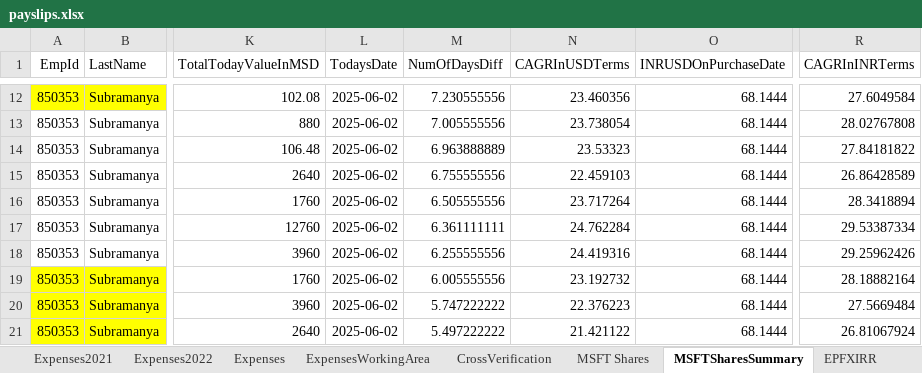
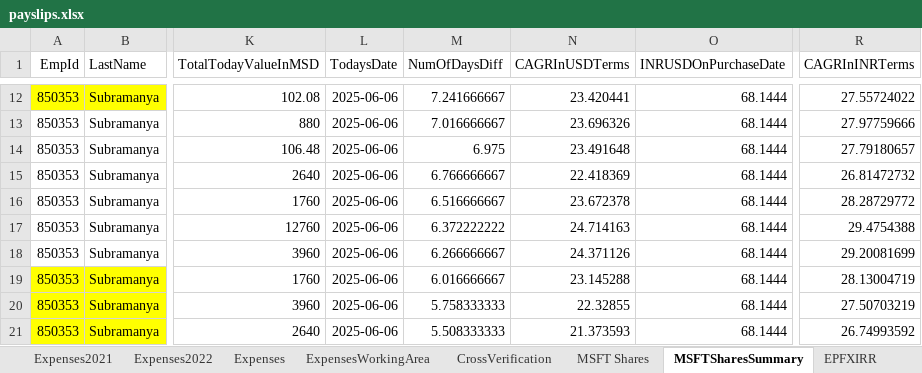
Before and after one commit to NagendraSUVCE/DailyPulse, an Excel workbook: DailyPulseMVC/payslips.xlsx, sheet MSFTSharesSummary, drawn as a sheet; only a part is shown, gaps mark what is left out; values as stored, in another font and other column widths than the file's, no borders; the diff covers the shown part only; the diff names each change by its address in the sheet, - before the commit and + after, or states it on an @@ line.

```diff
--- a/DailyPulseMVC/payslips.xlsx (sheet MSFTSharesSummary)
+++ b/DailyPulseMVC/payslips.xlsx (sheet MSFTSharesSummary)
-L12:L21 (TodaysDate): 2025-06-02
+L12:L21 (TodaysDate): 2025-06-06
-M12 (NumOfDaysDiff): 7.230555556
+M12 (NumOfDaysDiff): 7.241666667
-N12 (CAGRInUSDTerms): 23.460356
+N12 (CAGRInUSDTerms): 23.420441
-R12 (CAGRInINRTerms): 27.6049584
+R12 (CAGRInINRTerms): 27.55724022
-M13 (NumOfDaysDiff): 7.005555556
+M13 (NumOfDaysDiff): 7.016666667
-N13 (CAGRInUSDTerms): 23.738054
+N13 (CAGRInUSDTerms): 23.696326
-R13 (CAGRInINRTerms): 28.02767808
+R13 (CAGRInINRTerms): 27.97759666
-M14 (NumOfDaysDiff): 6.963888889
+M14 (NumOfDaysDiff): 6.975
-N14 (CAGRInUSDTerms): 23.53323
+N14 (CAGRInUSDTerms): 23.491648
-R14 (CAGRInINRTerms): 27.84181822
+R14 (CAGRInINRTerms): 27.79180657
-M15 (NumOfDaysDiff): 6.755555556
+M15 (NumOfDaysDiff): 6.766666667
-N15 (CAGRInUSDTerms): 22.459103
+N15 (CAGRInUSDTerms): 22.418369
-R15 (CAGRInINRTerms): 26.86428589
+R15 (CAGRInINRTerms): 26.81472732
-M16 (NumOfDaysDiff): 6.505555556
+M16 (NumOfDaysDiff): 6.516666667
-N16 (CAGRInUSDTerms): 23.717264
+N16 (CAGRInUSDTerms): 23.672378
-R16 (CAGRInINRTerms): 28.3418894
+R16 (CAGRInINRTerms): 28.28729772
-M17 (NumOfDaysDiff): 6.361111111
+M17 (NumOfDaysDiff): 6.372222222
-N17 (CAGRInUSDTerms): 24.762284
+N17 (CAGRInUSDTerms): 24.714163
-R17 (CAGRInINRTerms): 29.53387334
+R17 (CAGRInINRTerms): 29.4754388
-M18 (NumOfDaysDiff): 6.255555556
+M18 (NumOfDaysDiff): 6.266666667
-N18 (CAGRInUSDTerms): 24.419316
+N18 (CAGRInUSDTerms): 24.371126
-R18 (CAGRInINRTerms): 29.25962426
+R18 (CAGRInINRTerms): 29.20081699
-M19 (NumOfDaysDiff): 6.005555556
+M19 (NumOfDaysDiff): 6.016666667
-N19 (CAGRInUSDTerms): 23.192732
+N19 (CAGRInUSDTerms): 23.145288
-R19 (CAGRInINRTerms): 28.18882164
+R19 (CAGRInINRTerms): 28.13004719
-M20 (NumOfDaysDiff): 5.747222222
+M20 (NumOfDaysDiff): 5.758333333
-N20 (CAGRInUSDTerms): 22.376223
+N20 (CAGRInUSDTerms): 22.32855
-R20 (CAGRInINRTerms): 27.5669484
+R20 (CAGRInINRTerms): 27.50703219
-M21 (NumOfDaysDiff): 5.497222222
+M21 (NumOfDaysDiff): 5.508333333
-N21 (CAGRInUSDTerms): 21.421122
+N21 (CAGRInUSDTerms): 21.373593
-R21 (CAGRInINRTerms): 26.81067924
+R21 (CAGRInINRTerms): 26.74993592
```
Also changed, not shown: 220 edited cells elsewhere in this sheet, sheet Expenses2022, 15 other files.
